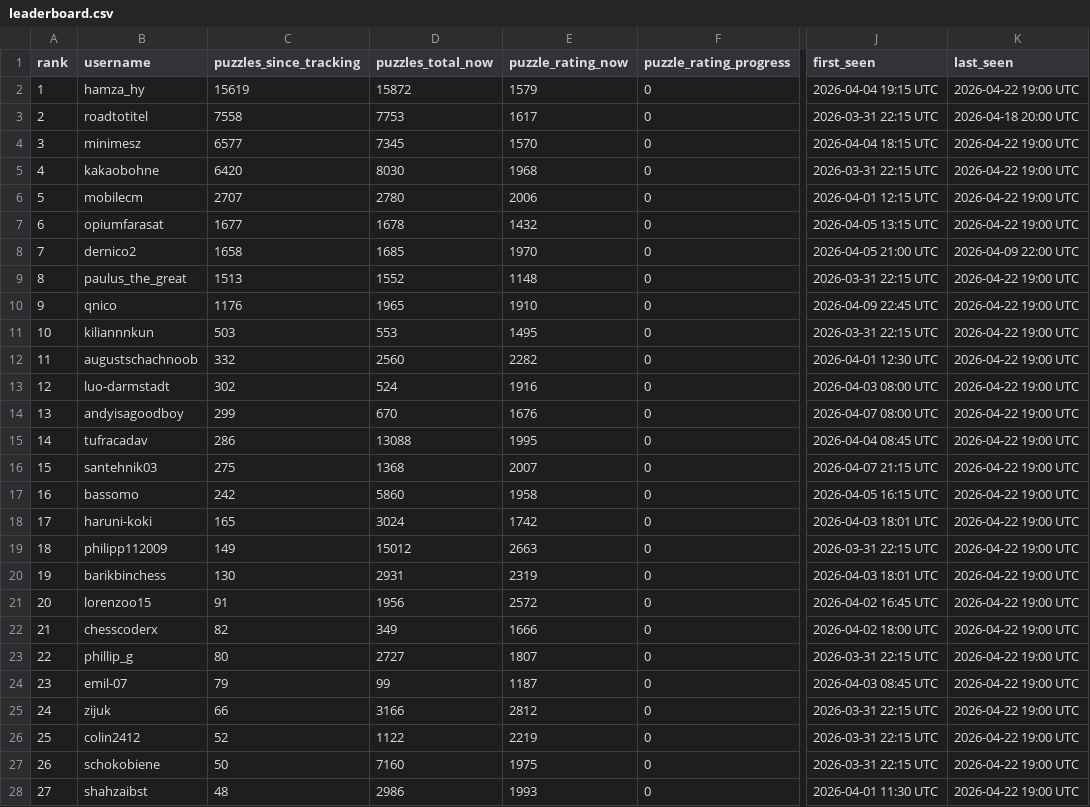
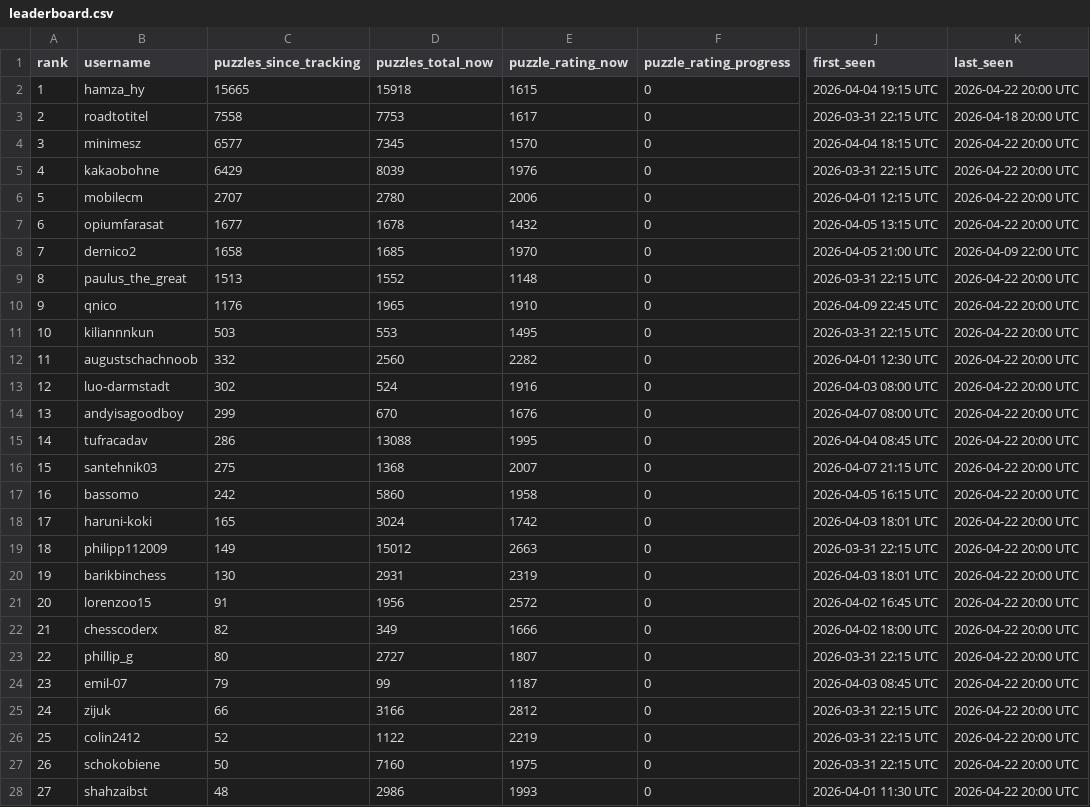
Before and after one commit to hsjAlex/TaktikSpektakel, a CSV file: data/leaderboard.csv, drawn as a sheet; only a part is shown, gaps mark what is left out; the diff covers the shown part only; the diff names each change by its address in the sheet, - before the commit and + after, or states it on an @@ line.

```diff
--- a/data/leaderboard.csv
+++ b/data/leaderboard.csv
-C2 (puzzles_since_tracking): 15619
+C2 (puzzles_since_tracking): 15665
-D2 (puzzles_total_now): 15872
+D2 (puzzles_total_now): 15918
-E2 (puzzle_rating_now): 1579
+E2 (puzzle_rating_now): 1615
-K2 (last_seen): 2026-04-22 19:00 UTC
+K2 (last_seen): 2026-04-22 20:00 UTC
-K4:K7 (last_seen): 2026-04-22 19:00 UTC
+K4:K7 (last_seen): 2026-04-22 20:00 UTC
-C5 (puzzles_since_tracking): 6420
+C5 (puzzles_since_tracking): 6429
-D5 (puzzles_total_now): 8030
+D5 (puzzles_total_now): 8039
-E5 (puzzle_rating_now): 1968
+E5 (puzzle_rating_now): 1976
-K9:K28 (last_seen): 2026-04-22 19:00 UTC
+K9:K28 (last_seen): 2026-04-22 20:00 UTC
```
Also changed, not shown: 32 edited cells elsewhere in this file, 1 other file.
